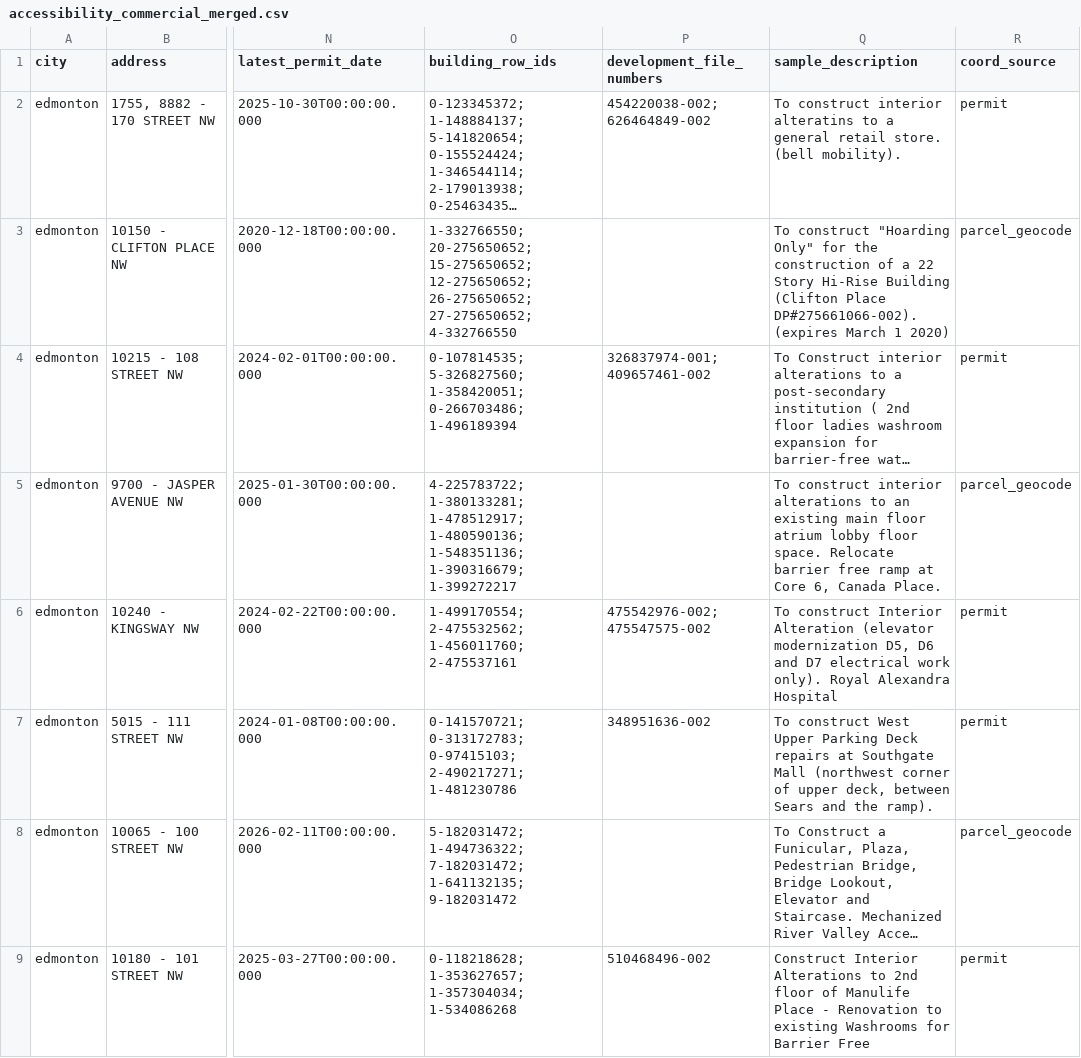
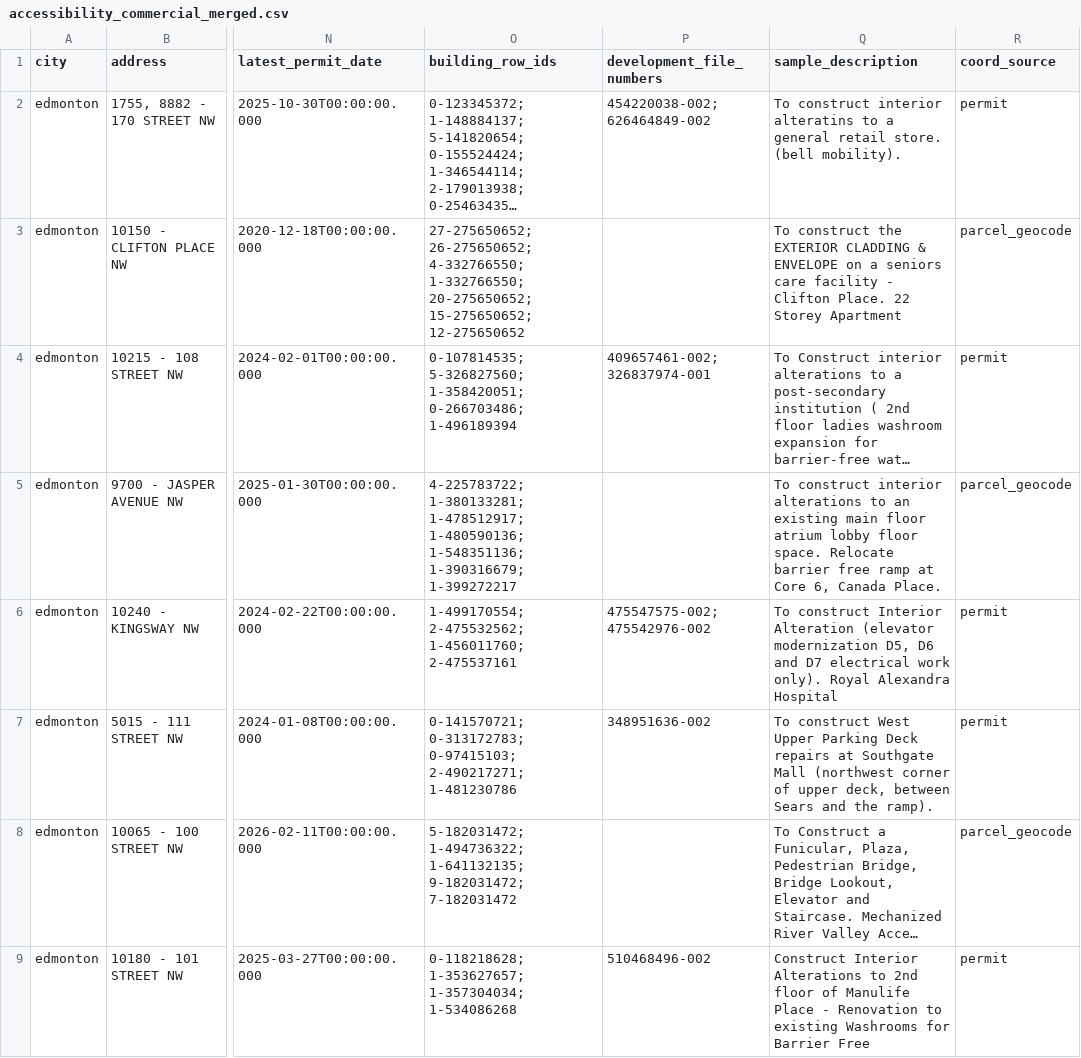
Before and after one commit to JCrossman/SCIA-Accessible-Housing-Finder, a CSV file: data/edmonton/accessibility_commercial_merged.csv, drawn as a sheet; only a part is shown, gaps mark what is left out; long unchanged cells end in …; the diff covers the shown part only; the diff names each change by its address in the sheet, - before the commit and + after, or states it on an @@ line.

Commit message:
Add Vancouver via OpenDataSoft adapter (first non-Socrata city)
- cities.py: per-city 'platform' (socrata|opendatasoft); Vancouver block
  (issued-building-permits, propertyuse residential rule, coords from
  geo_point_2d, building-only, PII drop_fields). Generalize the building
  field-match classifier (shared by Calgary + Vancouver).
- query: fetch_permits() dispatches by platform; new OpenDataSoft adapter
  (ODSQL where, records-API paging, geo_point_2d -> lat/lon). Post-filter every
  fetch with classify_keywords (no-op for Socrata; drops ODS analyzer
  over-matches, ~30% for Vancouver). Handle building-only cities.
- merge: tolerate absent/empty development dataset.
- Combined map now spans Edmonton + Calgary + Vancouver (4-button city toggle).

Totals: ~3,490 places (1,073 homes / 2,435 businesses). Vancouver 522 homes
(520 mapped), 741 businesses (738 mapped). Edmonton/Calgary unchanged.
Docs (README, CLAUDE.md) updated.

```diff
--- a/data/edmonton/accessibility_commercial_merged.csv
+++ b/data/edmonton/accessibility_commercial_merged.csv
-O3 (building_row_ids): 1-332766550; 20-275650652; 15-275650652; 12-275650652; 26-275650652; 27-275650652; 4-332766550
+O3 (building_row_ids): 27-275650652; 26-275650652; 4-332766550; 1-332766550; 20-275650652; 15-275650652; 12-275650652
-Q3 (sample_description): To construct "Hoarding Only" for the construction of a 22 Story Hi-Rise Building (Clifton Place DP#275661066-002). (expires March 1 2020)
+Q3 (sample_description): To construct the EXTERIOR CLADDING & ENVELOPE on a seniors care facility - Clifton Place. 22 Storey Apartment
-P4 (development_file_numbers): 326837974-001; 409657461-002
+P4 (development_file_numbers): 409657461-002; 326837974-001
-P6 (development_file_numbers): 475542976-002; 475547575-002
+P6 (development_file_numbers): 475547575-002; 475542976-002
-O8 (building_row_ids): 5-182031472; 1-494736322; 7-182031472; 1-641132135; 9-182031472
+O8 (building_row_ids): 5-182031472; 1-494736322; 1-641132135; 9-182031472; 7-182031472
```
Also changed, not shown: 1 added row, 1 removed row and 26 edited cells elsewhere in this file, data/calgary/building_permits_accessibility.csv, data/calgary/building_permits_accessibility_commercial.csv, 24 other files.
